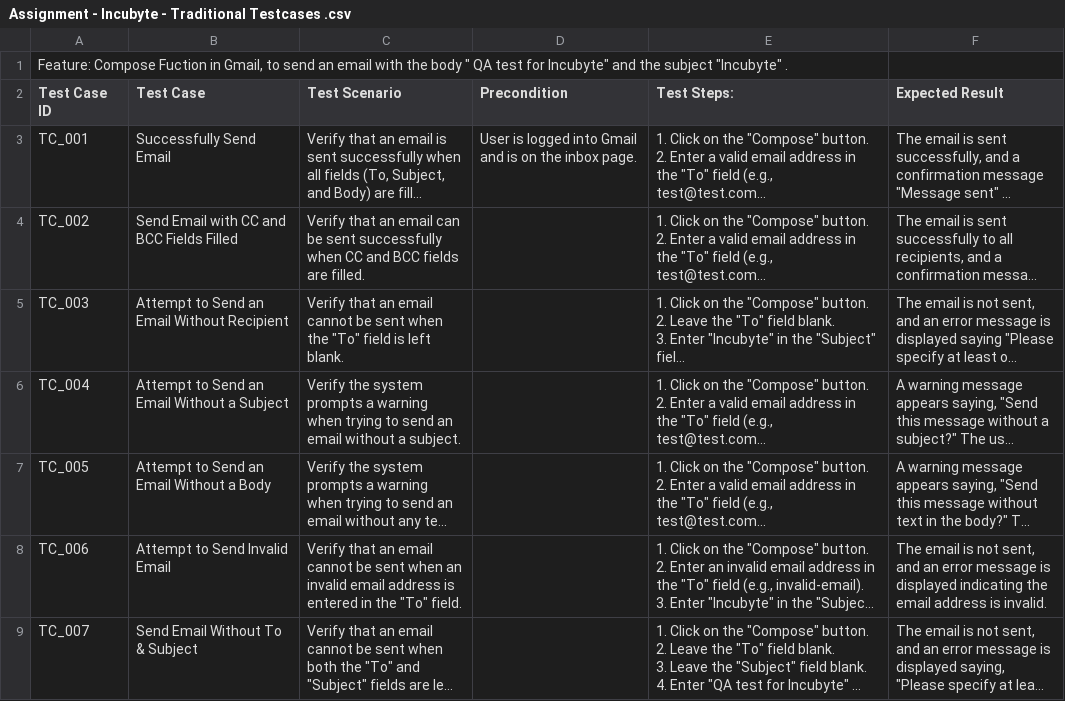
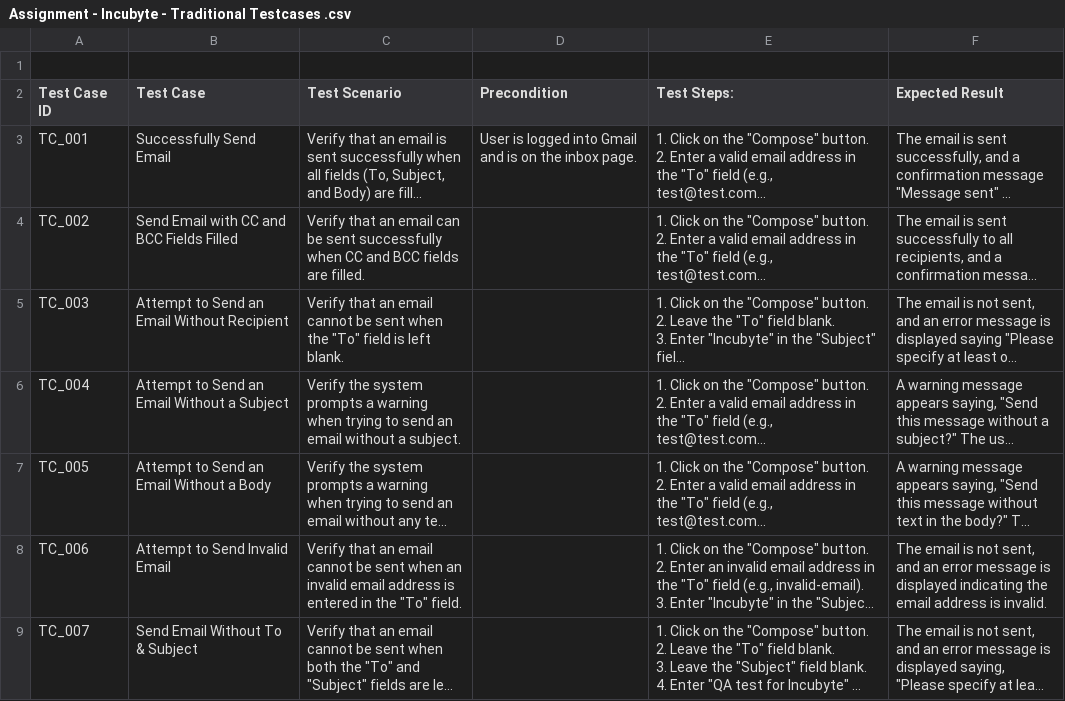
Before and after one commit to renubhoria08/Assignment-Incubyte, a CSV file: Assignment - Incubyte - Traditional Testcases .csv, drawn as a sheet; long unchanged cells end in ….

Commit message:
Update Assignment - Incubyte - Traditional Testcases .csv

```diff
--- a/Assignment - Incubyte - Traditional Testcases .csv
+++ b/Assignment - Incubyte - Traditional Testcases .csv
@@ -1,2 +1,2 @@
-"Feature: Compose Fuction in Gmail, to send an email with the body "" QA test for Incubyte"" and the subject ""Incubyte"" . ",,,,,
+
 Test Case ID,Test Case ,Test Scenario ,Precondition,Test Steps:,Expected Result
```
